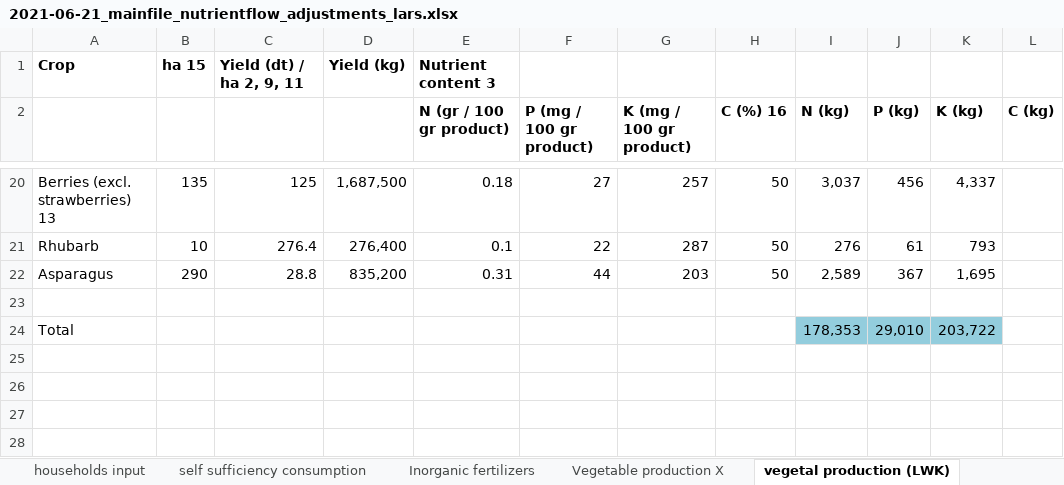
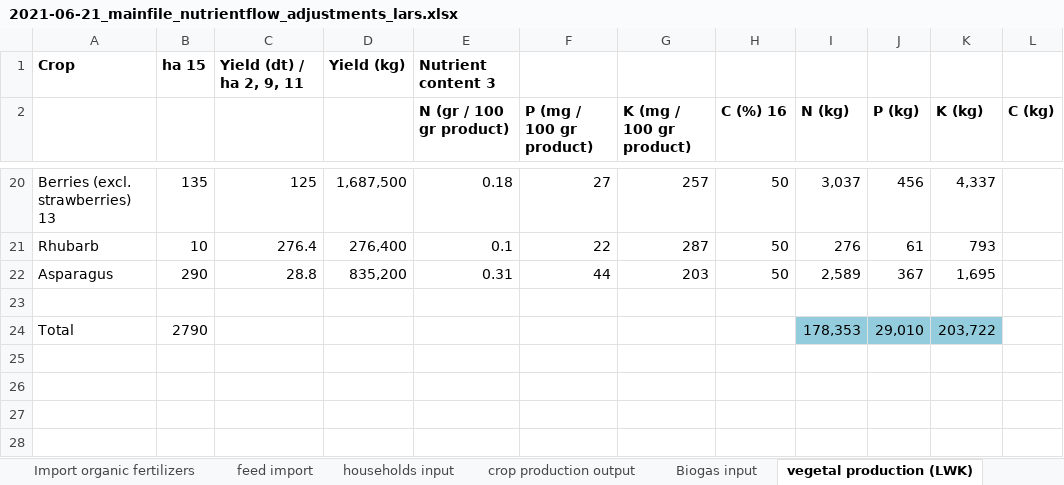
Before and after one commit to larscaspersen/DA-nutrient-flow-Kleve, an Excel workbook: data/2021-06-21_mainfile_nutrientflow_adjustments_lars.xlsx, sheet vegetal production (LWK), drawn as a sheet; only a part is shown, gaps mark what is left out; values as stored, in another font and other column widths than the file's, no borders; the diff names each change by its address in the sheet, - before the commit and + after, or states it on an @@ line.

```diff
--- a/data/2021-06-21_mainfile_nutrientflow_adjustments_lars.xlsx (sheet vegetal production (LWK))
+++ b/data/2021-06-21_mainfile_nutrientflow_adjustments_lars.xlsx (sheet vegetal production (LWK))
-B24: (empty)
+B24: 2790
```
Also changed, not shown: sheet Biogas input, sheet Milk, sheet crop production output, sheet Eggs, other sheet tabs, formulas that keep their value.
